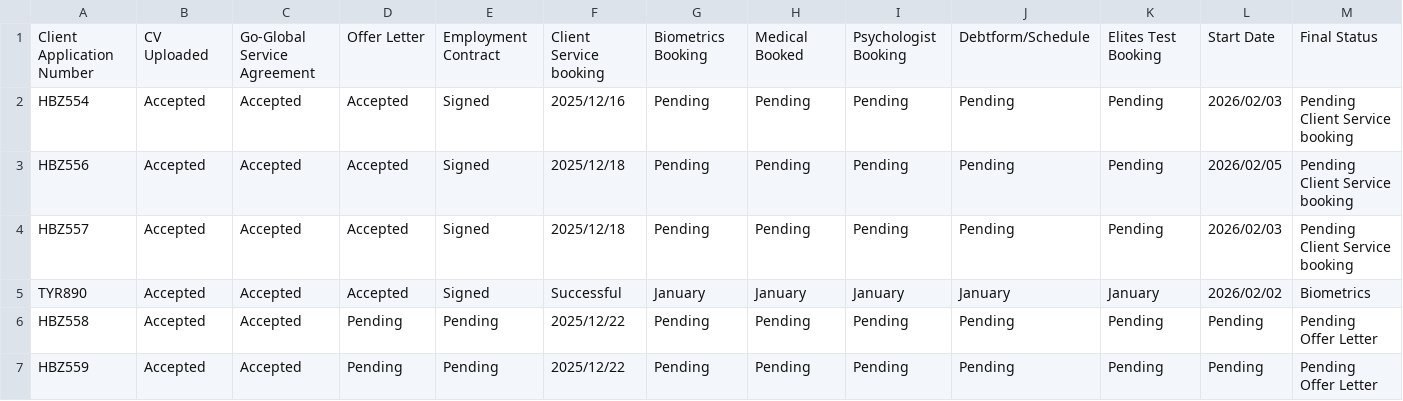
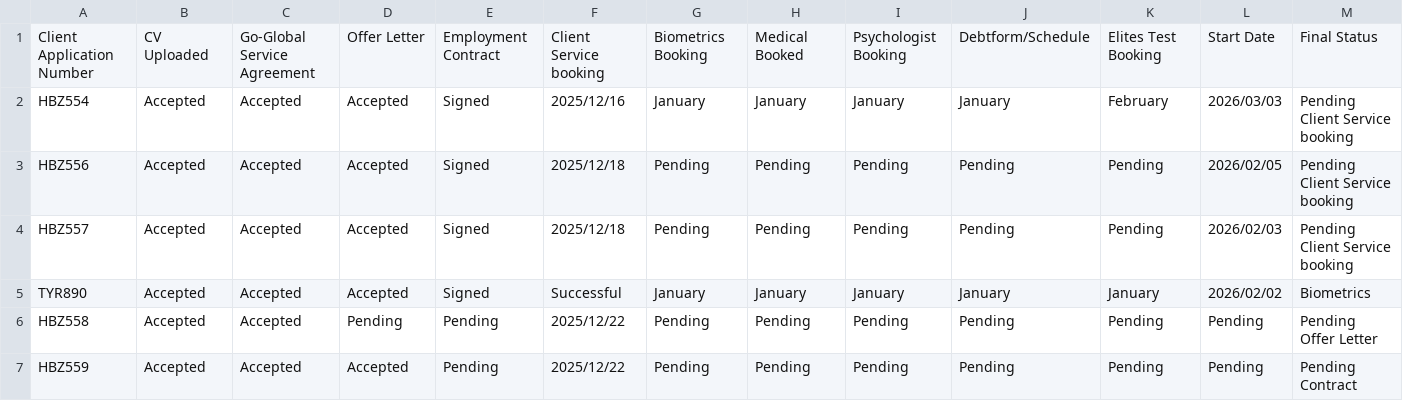
Before and after one commit to Go-global-Recruitment/Goglobal-Recruitment, a CSV file: cleaned_application_tracker.csv, drawn as a sheet.

Commit message:
Add files via upload

```diff
--- a/cleaned_application_tracker.csv
+++ b/cleaned_application_tracker.csv
@@ -1,3 +1,3 @@
 Client Application Number,CV Uploaded,Go-Global Service Agreement,Offer Letter,Employment Contract,Client Service booking,Biometrics Booking,Medical Booked,Psychologist Booking,Debtform/Schedule,Elites Test Booking,Start Date,Final Status
-HBZ554,Accepted,Accepted,Accepted,Signed,2025/12/16,Pending,Pending,Pending,Pending,Pending,2026/02/03,Pending Client Service booking
+HBZ554,Accepted,Accepted,Accepted,Signed,2025/12/16,January ,January ,January ,January ,February ,2026/03/03,Pending Client Service booking
 HBZ556,Accepted,Accepted,Accepted,Signed,2025/12/18,Pending,Pending,Pending,Pending,Pending,2026/02/05,Pending Client Service booking
@@ -6,2 +6,2 @@ TYR890,Accepted,Accepted,Accepted,Signed,Successful,January ,January ,January ,J
 HBZ558,Accepted,Accepted,Pending,Pending,2025/12/22,Pending,Pending,Pending,Pending,Pending,Pending,Pending Offer Letter
-HBZ559,Accepted,Accepted,Pending,Pending,2025/12/22,Pending,Pending,Pending,Pending,Pending,Pending,Pending Offer Letter
+HBZ559,Accepted,Accepted,Accepted,Pending,2025/12/22,Pending,Pending,Pending,Pending,Pending,Pending,Pending Contract
```
